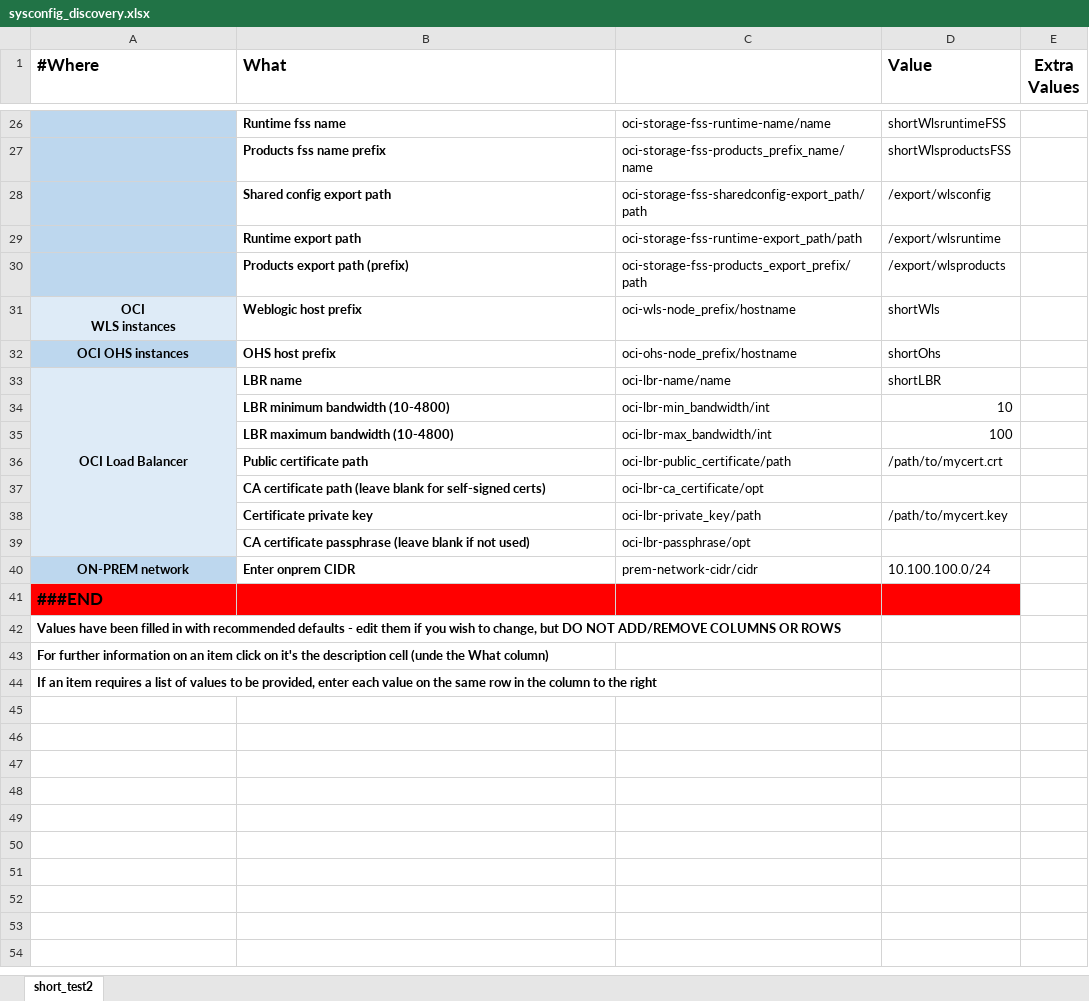
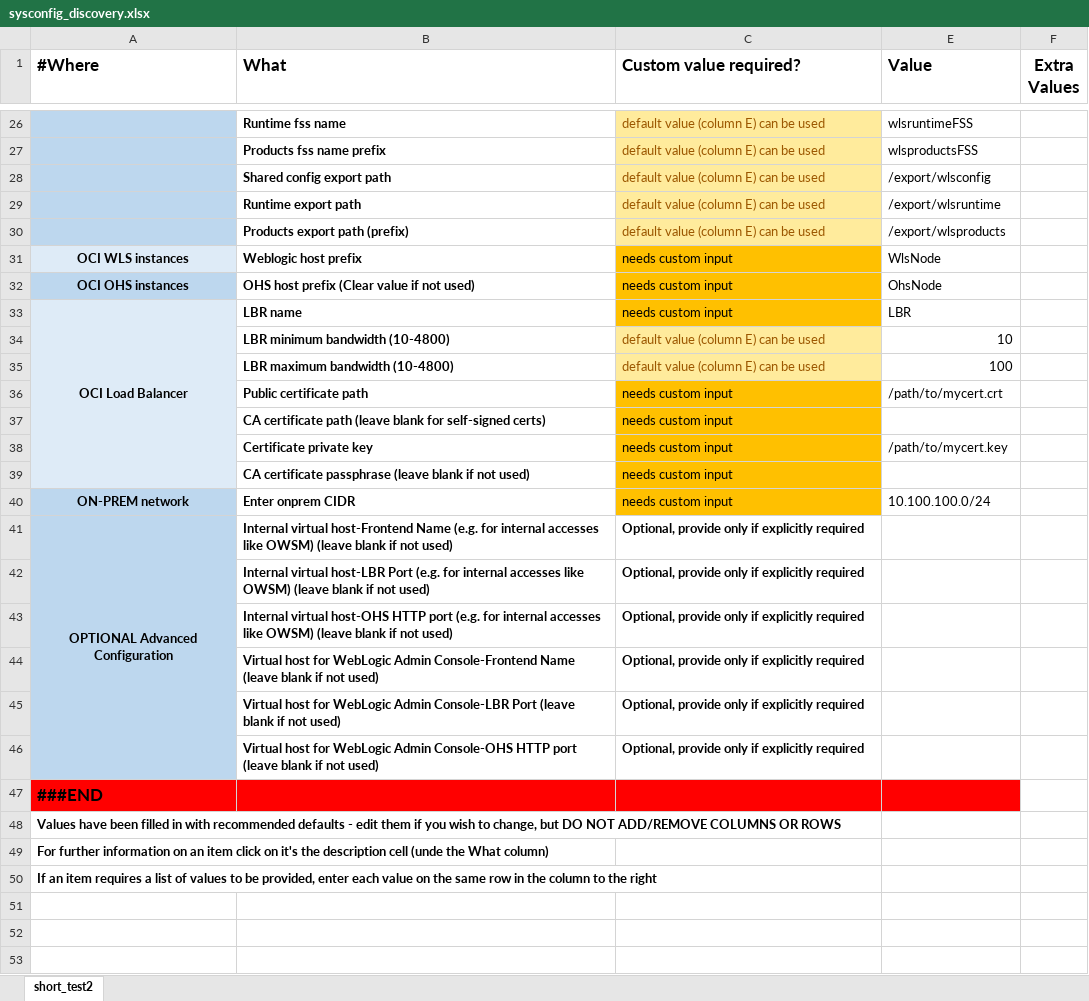
Before and after one commit to oracle-samples/maa, an Excel workbook: wls-hydr/sysconfig_discovery.xlsx, sheet short_test2, drawn as a sheet; only a part is shown, gaps mark what is left out; the shorter side is filled out with more unchanged rows; values as stored, in another font and other column widths than the file's, no borders; addresses are those after the commit; ↵ is a line break in a cell; the diff covers the shown part only; the diff names each change by its address in the sheet, - before the commit and + after, or states it on an @@ line.

```diff
--- a/wls-hydr/sysconfig_discovery.xlsx (sheet short_test2)
+++ b/wls-hydr/sysconfig_discovery.xlsx (sheet short_test2)
-C1: (empty)
+C1: Custom value required?
@@ C26:C30 fill: none → #FFEB9C, text colour: black → #9C5700 @@
-C26 (Custom value required?): oci-storage-fss-runtime-name/name
+C26 (Custom value required?): default value (column E) can be used
-E26 (Value): shortWlsruntimeFSS
+E26 (Value): wlsruntimeFSS
-C27 (Custom value required?): oci-storage-fss-products_prefix_name/name
+C27 (Custom value required?): default value (column E) can be used
-E27 (Value): shortWlsproductsFSS
+E27 (Value): wlsproductsFSS
-C28 (Custom value required?): oci-storage-fss-sharedconfig-export_path/path
+C28 (Custom value required?): default value (column E) can be used
-C29 (Custom value required?): oci-storage-fss-runtime-export_path/path
+C29 (Custom value required?): default value (column E) can be used
-C30 (Custom value required?): oci-storage-fss-products_export_prefix/path
+C30 (Custom value required?): default value (column E) can be used
-A31 (#Where): OCI ↵ WLS instances
+A31 (#Where): OCI WLS instances
-C31 (Custom value required?): oci-wls-node_prefix/hostname
+C31 (Custom value required?): needs custom input
-C31:C33 fill: none
+C31:C33 fill: #FFC000
-E31 (Value): shortWls
+E31 (Value): WlsNode
-B32 (What): OHS host prefix
+B32 (What): OHS host prefix (Clear value if not used)
-C32 (Custom value required?): oci-ohs-node_prefix/hostname
+C32 (Custom value required?): needs custom input
-E32 (Value): shortOhs
+E32 (Value): OhsNode
-C33 (Custom value required?): oci-lbr-name/name
+C33 (Custom value required?): needs custom input
-E33 (Value): shortLBR
+E33 (Value): LBR
-C34 (Custom value required?): oci-lbr-min_bandwidth/int
+C34 (Custom value required?): default value (column E) can be used
@@ C34:C35 fill: none → #FFEB9C, text colour: black → #9C5700 @@
-C35 (Custom value required?): oci-lbr-max_bandwidth/int
+C35 (Custom value required?): default value (column E) can be used
-C36 (Custom value required?): oci-lbr-public_certificate/path
+C36 (Custom value required?): needs custom input
-C36:C40 fill: none
+C36:C40 fill: #FFC000
-C37 (Custom value required?): oci-lbr-ca_certificate/opt
+C37 (Custom value required?): needs custom input
-C38 (Custom value required?): oci-lbr-private_key/path
+C38 (Custom value required?): needs custom input
-C39 (Custom value required?): oci-lbr-passphrase/opt
+C39 (Custom value required?): needs custom input
-C40 (Custom value required?): prem-network-cidr/cidr
+C40 (Custom value required?): needs custom input
+row 41: OPTIONAL Advanced Configuration | Internal virtual host-Frontend Name (e.g. for internal accesses like OWSM) (leave blank if not used) | Optional, provide only if explicitly required
+row 42:  | Internal virtual host-LBR Port (e.g. for internal accesses like OWSM) (leave blank if not used) | Optional, provide only if explicitly required
+row 43:  | Internal virtual host-OHS HTTP port (e.g. for internal accesses like OWSM) (leave blank if not used) | Optional, provide only if explicitly required
+row 44:  | Virtual host for WebLogic Admin Console-Frontend Name (leave blank if not used) | Optional, provide only if explicitly required
+row 45:  | Virtual host for WebLogic Admin Console-LBR Port (leave blank if not used) | Optional, provide only if explicitly required
+row 46:  | Virtual host for WebLogic Admin Console-OHS HTTP port (leave blank if not used) | Optional, provide only if explicitly required
```
Also changed, not shown: 4 added rows, 6 removed rows, 26 edited cells and cell formats elsewhere in this sheet, hidden cells, wls-hydr/sysconfig.xlsx, 10 other files.
